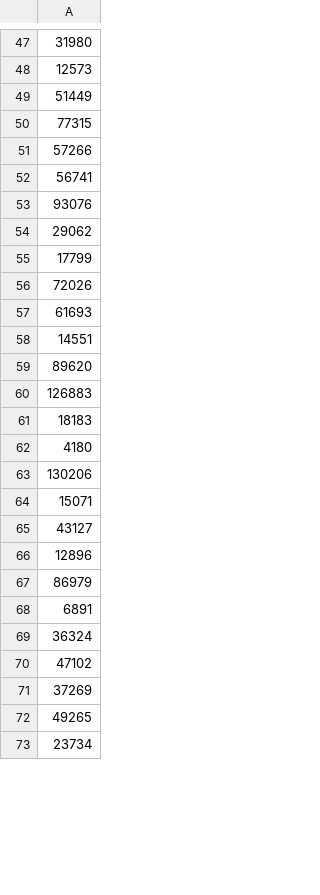
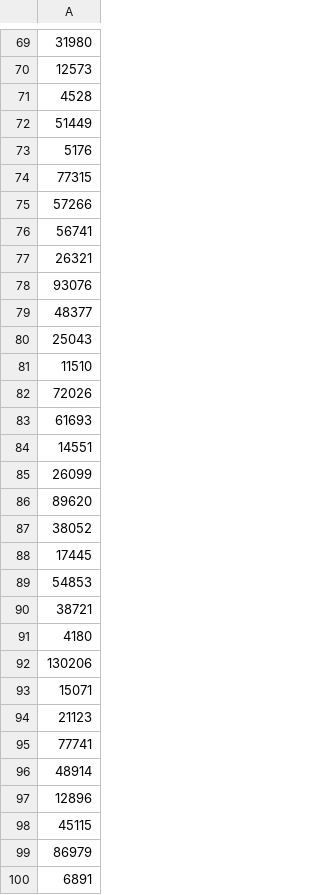
Before and after one commit to Jeffrey-Sardina/TCD-ML-Project, a CSV file: lengths_annotated.csv, drawn as a sheet; only a part is shown, gaps mark what is left out; the shorter side is filled out with more unchanged rows; the diff covers the shown part only.

```diff
--- a/lengths_annotated.csv
+++ b/lengths_annotated.csv
@@ -48,3 +70,5 @@
 12573
+4528
 51449
+5176
 77315
@@ -52,5 +76,7 @@
 56741
+26321
 93076
-29062
-17799
+48377
+25043
+11510
 72026
@@ -58,5 +84,8 @@
 14551
+26099
 89620
-126883
-18183
+38052
+17445
+54853
+38721
 4180
@@ -64,4 +93,7 @@
 15071
-43127
+21123
+77741
+48914
 12896
+45115
 86979
```
Also changed, not shown: 23 added rows and 10 edited cells elsewhere in this file, 3 other files.
